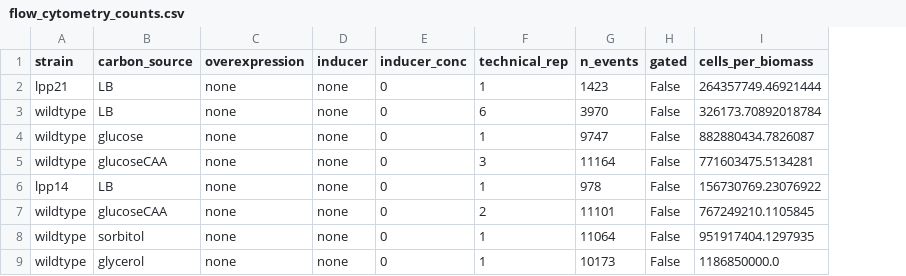
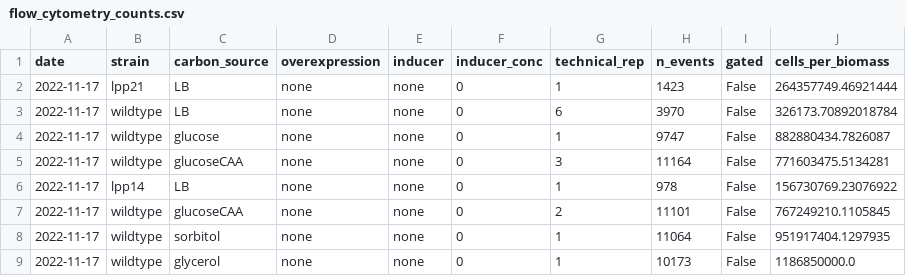
Before and after one commit to cremerlab/density_maintenance, a CSV file: data/summaries/flow_cytometry_counts.csv, drawn as a sheet; only a part is shown; the diff names each change by its address in the sheet, - before the commit and + after, or states it on an @@ line.

```diff
--- a/data/summaries/flow_cytometry_counts.csv
+++ b/data/summaries/flow_cytometry_counts.csv
+column A (date), rows 2-9: all 2022-11-17
```
Also changed, not shown: data/growth_curves/growth_measurements_processed.csv, data/growth_curves/growth_measurements_raw.csv, 7 other files.
